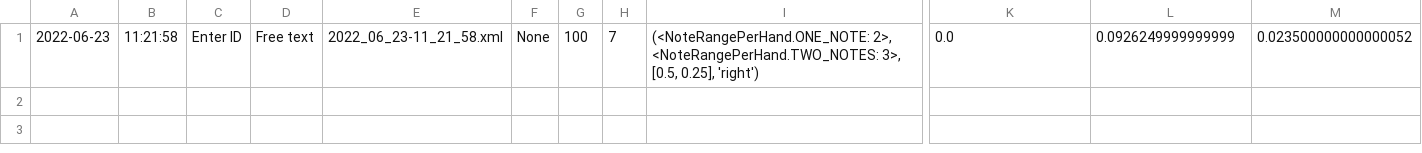
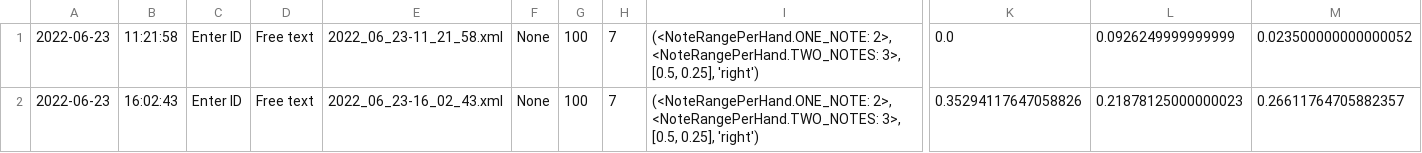
Before and after one commit to abarch/comp_scaffold, a CSV file: DexmoPiano/hmm_data/2022-06-23_error.csv, drawn as a sheet; only a part is shown, gaps mark what is left out; rows hold the shown columns only; the diff names each change by its address in the sheet, - before the commit and + after, or states it on an @@ line.

```diff
--- a/DexmoPiano/hmm_data/2022-06-23_error.csv
+++ b/DexmoPiano/hmm_data/2022-06-23_error.csv
+row 2: 2022-06-23 | 16:02:43 | Enter ID | Free text | 2022_06_23-16_02_43.xml | None | 100 | 7 | (<NoteRangePerHand.ONE_NOTE: 2>, <NoteRangePerHand.TWO_NOTES: 3>, [0.5, 0.25], 'right') | 0.35294117647058826 | 0.21878125000000023 | 0.26611764705882357
```
Also changed, not shown: DexmoPiano/hmm_data/2022-06-23_notes.csv.
